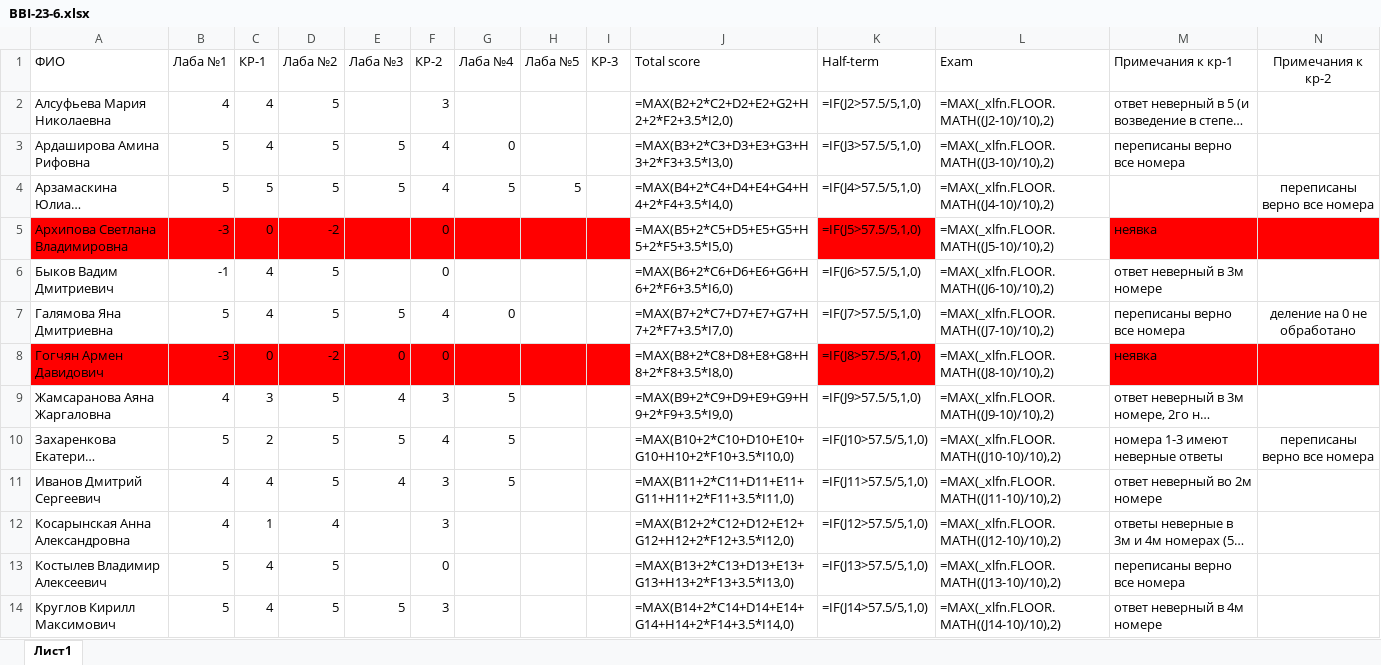
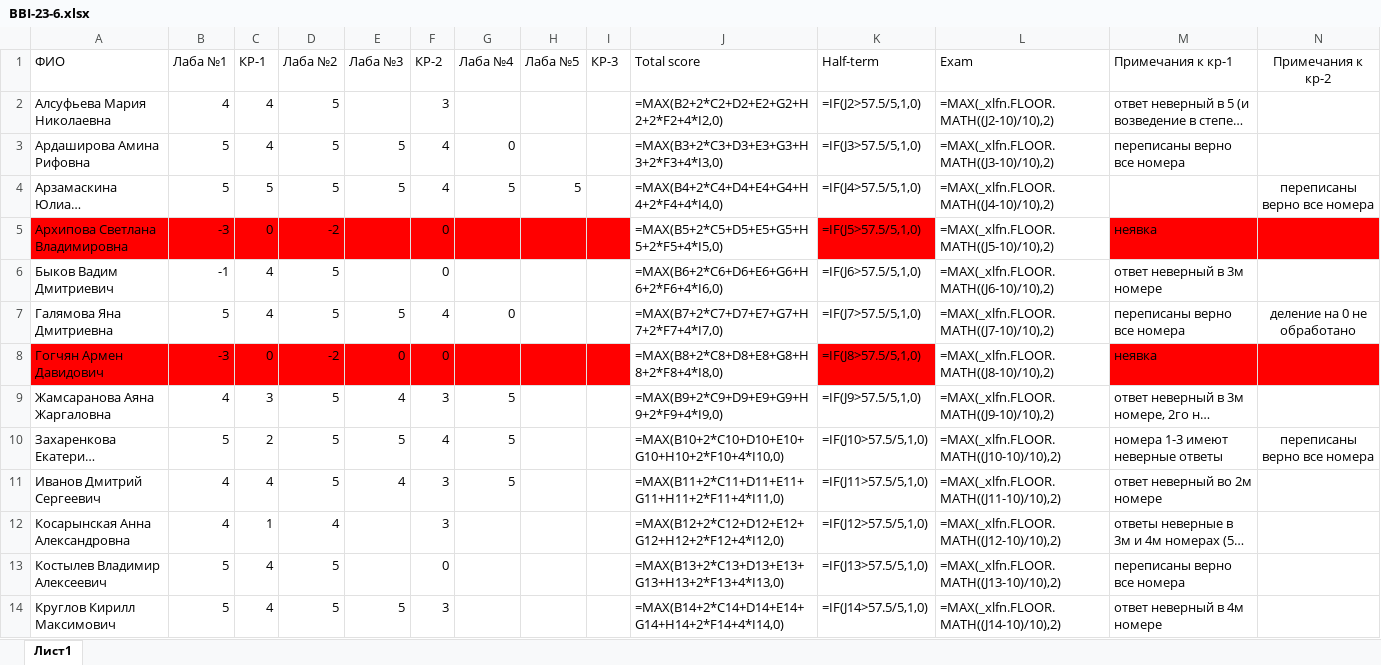
Before and after one commit to VadimBykovMisis/BBI-23-6, an Excel workbook: BBI-23-6.xlsx, sheet Лист1, drawn as a sheet; only a part is shown; long unchanged cells end in …; values as stored, in another font and other column widths than the file's, no borders; formulas are shown in place of their values; conditional formats not drawn; the diff covers the shown part only; the diff names each change by its address in the sheet, - before the commit and + after, or states it on an @@ line.

Commit message:
Add files via upload

```diff
--- a/BBI-23-6.xlsx (sheet Лист1)
+++ b/BBI-23-6.xlsx (sheet Лист1)
-J2 (Total score): =MAX(B2+2*C2+D2+E2+G2+H2+2*F2+3.5*I2,0)
+J2 (Total score): =MAX(B2+2*C2+D2+E2+G2+H2+2*F2+4*I2,0)
-J3 (Total score): =MAX(B3+2*C3+D3+E3+G3+H3+2*F3+3.5*I3,0)
+J3 (Total score): =MAX(B3+2*C3+D3+E3+G3+H3+2*F3+4*I3,0)
-J4 (Total score): =MAX(B4+2*C4+D4+E4+G4+H4+2*F4+3.5*I4,0)
+J4 (Total score): =MAX(B4+2*C4+D4+E4+G4+H4+2*F4+4*I4,0)
-J5 (Total score): =MAX(B5+2*C5+D5+E5+G5+H5+2*F5+3.5*I5,0)
+J5 (Total score): =MAX(B5+2*C5+D5+E5+G5+H5+2*F5+4*I5,0)
-J6 (Total score): =MAX(B6+2*C6+D6+E6+G6+H6+2*F6+3.5*I6,0)
+J6 (Total score): =MAX(B6+2*C6+D6+E6+G6+H6+2*F6+4*I6,0)
-J7 (Total score): =MAX(B7+2*C7+D7+E7+G7+H7+2*F7+3.5*I7,0)
+J7 (Total score): =MAX(B7+2*C7+D7+E7+G7+H7+2*F7+4*I7,0)
-J8 (Total score): =MAX(B8+2*C8+D8+E8+G8+H8+2*F8+3.5*I8,0)
+J8 (Total score): =MAX(B8+2*C8+D8+E8+G8+H8+2*F8+4*I8,0)
-J9 (Total score): =MAX(B9+2*C9+D9+E9+G9+H9+2*F9+3.5*I9,0)
+J9 (Total score): =MAX(B9+2*C9+D9+E9+G9+H9+2*F9+4*I9,0)
-J10 (Total score): =MAX(B10+2*C10+D10+E10+G10+H10+2*F10+3.5*I10,0)
+J10 (Total score): =MAX(B10+2*C10+D10+E10+G10+H10+2*F10+4*I10,0)
-J11 (Total score): =MAX(B11+2*C11+D11+E11+G11+H11+2*F11+3.5*I11,0)
+J11 (Total score): =MAX(B11+2*C11+D11+E11+G11+H11+2*F11+4*I11,0)
-J12 (Total score): =MAX(B12+2*C12+D12+E12+G12+H12+2*F12+3.5*I12,0)
+J12 (Total score): =MAX(B12+2*C12+D12+E12+G12+H12+2*F12+4*I12,0)
-J13 (Total score): =MAX(B13+2*C13+D13+E13+G13+H13+2*F13+3.5*I13,0)
+J13 (Total score): =MAX(B13+2*C13+D13+E13+G13+H13+2*F13+4*I13,0)
-J14 (Total score): =MAX(B14+2*C14+D14+E14+G14+H14+2*F14+3.5*I14,0)
+J14 (Total score): =MAX(B14+2*C14+D14+E14+G14+H14+2*F14+4*I14,0)
```
Also changed, not shown: 12 edited cells elsewhere in this sheet.
